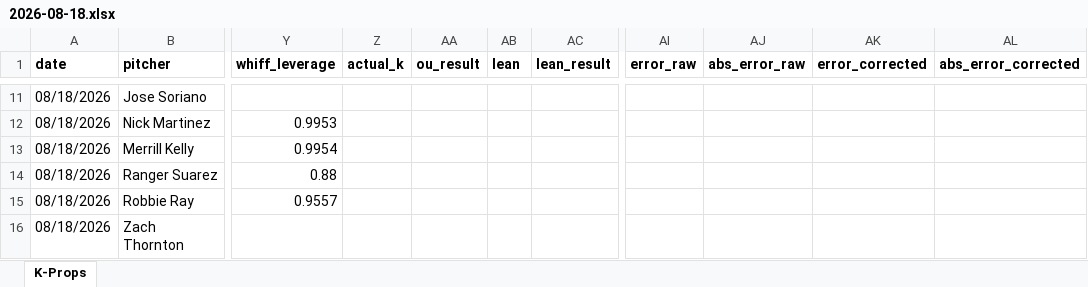
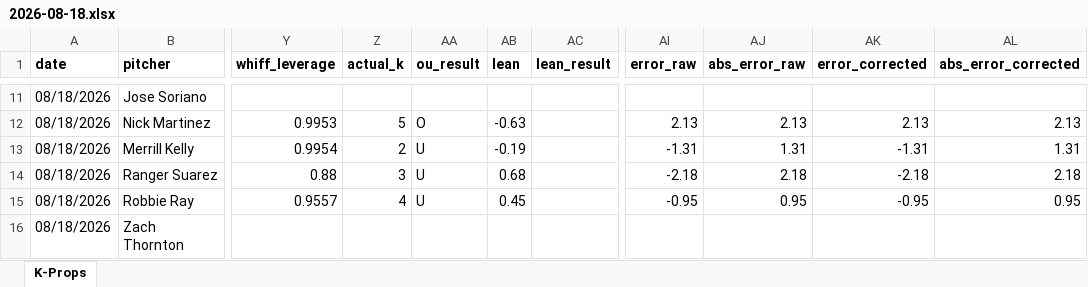
Before and after one commit to flychico/lydiaslab, an Excel workbook: data/k-props/2026-08-18.xlsx, sheet K-Props, drawn as a sheet; only a part is shown, gaps mark what is left out; values as stored, in another font and other column widths than the file's, no borders; the diff covers the shown part only; the diff names each change by its address in the sheet, - before the commit and + after, or states it on an @@ line.

```diff
--- a/data/k-props/2026-08-18.xlsx (sheet K-Props)
+++ b/data/k-props/2026-08-18.xlsx (sheet K-Props)
-Z12 (actual_k): (empty)
+Z12 (actual_k): 5
-AA12 (ou_result): (empty)
+AA12 (ou_result): O
-AB12 (lean): (empty)
+AB12 (lean): -0.63
-AI12 (error_raw): (empty)
+AI12 (error_raw): 2.13
-AJ12 (abs_error_raw): (empty)
+AJ12 (abs_error_raw): 2.13
-AK12 (error_corrected): (empty)
+AK12 (error_corrected): 2.13
-AL12 (abs_error_corrected): (empty)
+AL12 (abs_error_corrected): 2.13
-Z13 (actual_k): (empty)
+Z13 (actual_k): 2
-AA13:AA15 (ou_result): (empty)
+AA13:AA15 (ou_result): U
-AB13 (lean): (empty)
+AB13 (lean): -0.19
-AI13 (error_raw): (empty)
+AI13 (error_raw): -1.31
-AJ13 (abs_error_raw): (empty)
+AJ13 (abs_error_raw): 1.31
-AK13 (error_corrected): (empty)
+AK13 (error_corrected): -1.31
-AL13 (abs_error_corrected): (empty)
+AL13 (abs_error_corrected): 1.31
-Z14 (actual_k): (empty)
+Z14 (actual_k): 3
-AB14 (lean): (empty)
+AB14 (lean): 0.68
-AI14 (error_raw): (empty)
+AI14 (error_raw): -2.18
-AJ14 (abs_error_raw): (empty)
+AJ14 (abs_error_raw): 2.18
-AK14 (error_corrected): (empty)
+AK14 (error_corrected): -2.18
-AL14 (abs_error_corrected): (empty)
+AL14 (abs_error_corrected): 2.18
-Z15 (actual_k): (empty)
+Z15 (actual_k): 4
-AB15 (lean): (empty)
+AB15 (lean): 0.45
-AI15 (error_raw): (empty)
+AI15 (error_raw): -0.95
-AJ15 (abs_error_raw): (empty)
+AJ15 (abs_error_raw): 0.95
-AK15 (error_corrected): (empty)
+AK15 (error_corrected): -0.95
-AL15 (abs_error_corrected): (empty)
+AL15 (abs_error_corrected): 0.95
```
Also changed, not shown: 131 edited cells elsewhere in this sheet, 41 other files.
